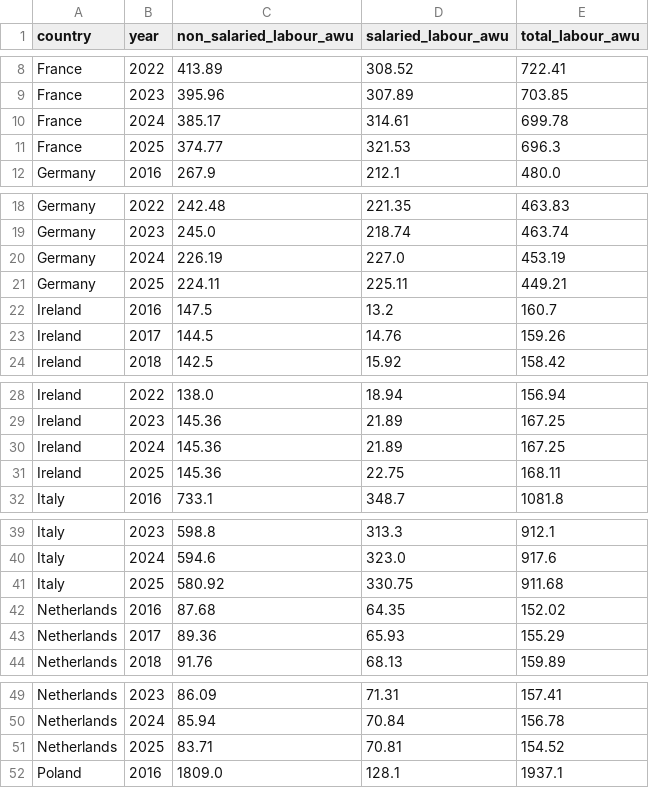
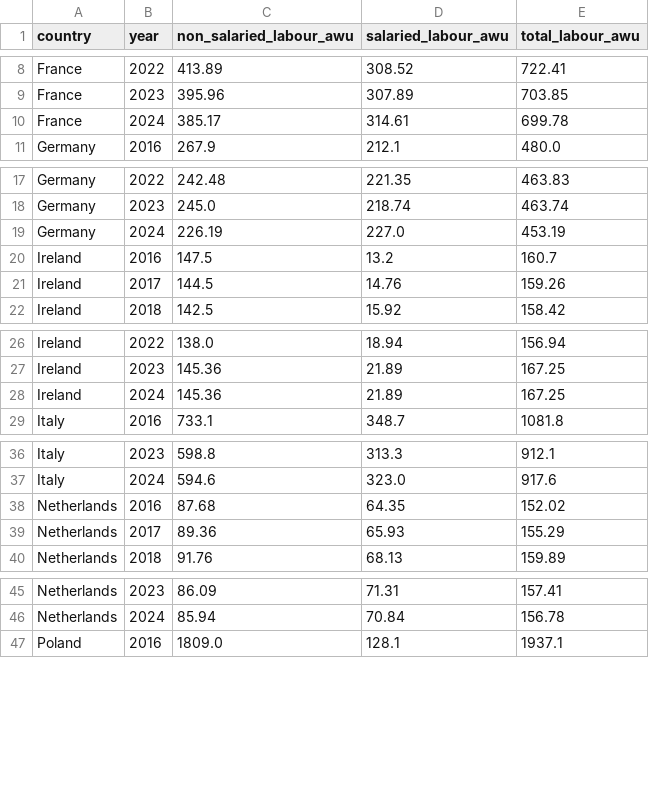
Before and after one commit to alizah-2026006/ca2-dairy-dashboard, a CSV file: data/processed/labour_df.csv, drawn as a sheet; only a part is shown, gaps mark what is left out; the diff covers the shown part only.

```diff
--- a/data/processed/labour_df.csv
+++ b/data/processed/labour_df.csv
@@ -10,3 +10,2 @@ France,2023,395.96,307.89,703.85
 France,2024,385.17,314.61,699.78
-France,2025,374.77,321.53,696.3
 Germany,2016,267.9,212.1,480.0
@@ -20,3 +19,2 @@ Germany,2023,245.0,218.74,463.74
 Germany,2024,226.19,227.0,453.19
-Germany,2025,224.11,225.11,449.21
 Ireland,2016,147.5,13.2,160.7
@@ -30,3 +28,2 @@ Ireland,2023,145.36,21.89,167.25
 Ireland,2024,145.36,21.89,167.25
-Ireland,2025,145.36,22.75,168.11
 Italy,2016,733.1,348.7,1081.8
@@ -40,3 +37,2 @@ Italy,2023,598.8,313.3,912.1
 Italy,2024,594.6,323.0,917.6
-Italy,2025,580.92,330.75,911.68
 Netherlands,2016,87.68,64.35,152.02
@@ -50,3 +46,2 @@ Netherlands,2023,86.09,71.31,157.41
 Netherlands,2024,85.94,70.84,156.78
-Netherlands,2025,83.71,70.81,154.52
 Poland,2016,1809.0,128.1,1937.1
```
Also changed, not shown: 1 removed row elsewhere in this file, data/processed/dairy_df.csv, data/processed/df_cap.csv, 9 other files.
